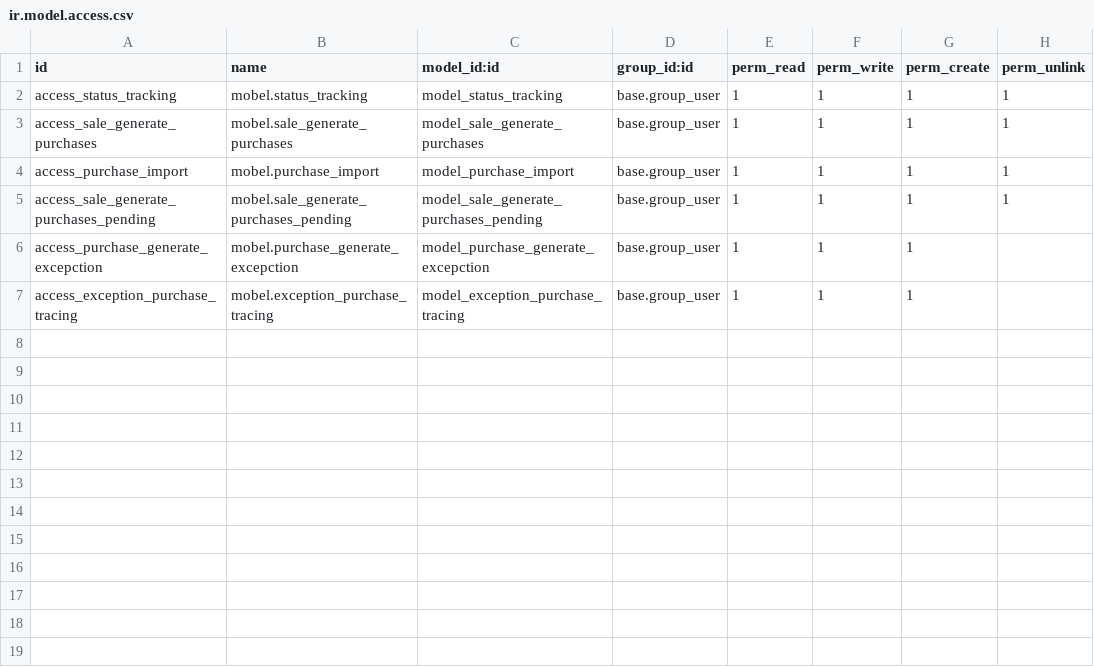
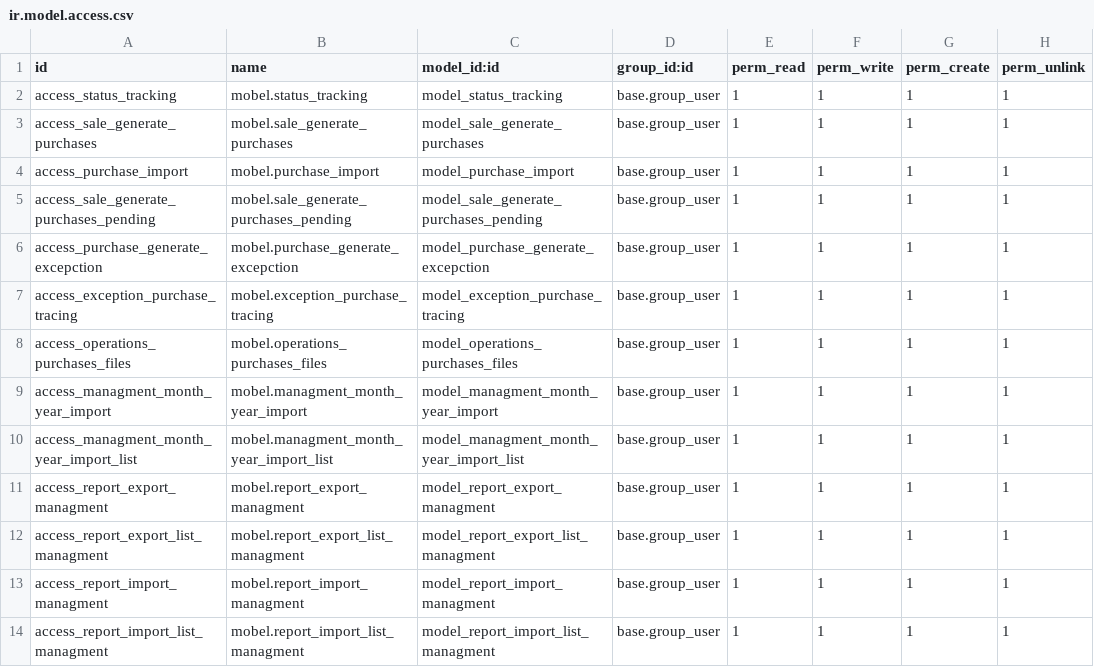
Before and after one commit to pde48/mobel2, a CSV file: mobel/security/ir.model.access.csv, drawn as a sheet.

```diff
--- a/mobel/security/ir.model.access.csv
+++ b/mobel/security/ir.model.access.csv
@@ -5,3 +5,10 @@ access_purchase_import,mobel.purchase_import,model_purchase_import,base.group_us
 access_sale_generate_purchases_pending,mobel.sale_generate_purchases_pending,model_sale_generate_purchases_pending,base.group_user,1,1,1,1
-access_purchase_generate_excepction,mobel.purchase_generate_excepction,model_purchase_generate_excepction,base.group_user,1,1,1,
-access_exception_purchase_tracing,mobel.exception_purchase_tracing,model_exception_purchase_tracing,base.group_user,1,1,1,
+access_purchase_generate_excepction,mobel.purchase_generate_excepction,model_purchase_generate_excepction,base.group_user,1,1,1,1
+access_exception_purchase_tracing,mobel.exception_purchase_tracing,model_exception_purchase_tracing,base.group_user,1,1,1,1
+access_operations_purchases_files,mobel.operations_purchases_files,model_operations_purchases_files,base.group_user,1,1,1,1
+access_managment_month_year_import,mobel.managment_month_year_import,model_managment_month_year_import,base.group_user,1,1,1,1
+access_managment_month_year_import_list,mobel.managment_month_year_import_list,model_managment_month_year_import_list,base.group_user,1,1,1,1
+access_report_export_managment,mobel.report_export_managment,model_report_export_managment,base.group_user,1,1,1,1
+access_report_export_list_managment,mobel.report_export_list_managment,model_report_export_list_managment,base.group_user,1,1,1,1
+access_report_import_managment,mobel.report_import_managment,model_report_import_managment,base.group_user,1,1,1,1
+access_report_import_list_managment,mobel.report_import_list_managment,model_report_import_list_managment,base.group_user,1,1,1,1
```
Also changed, not shown: 15 other files.
